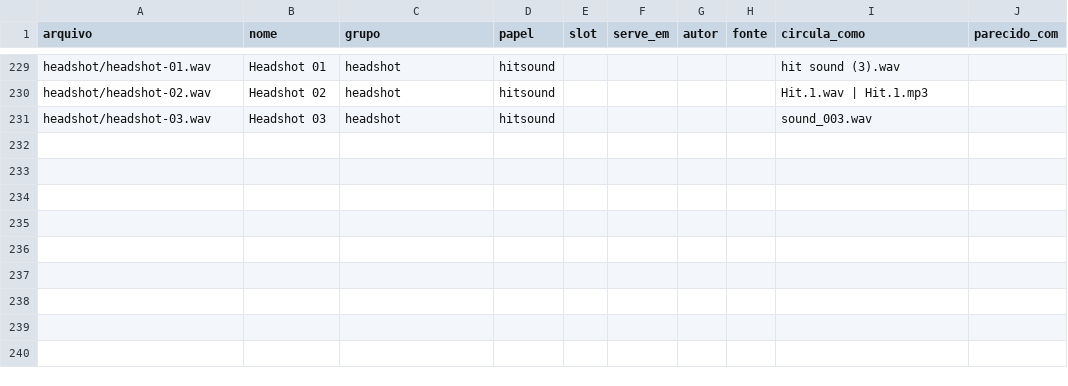
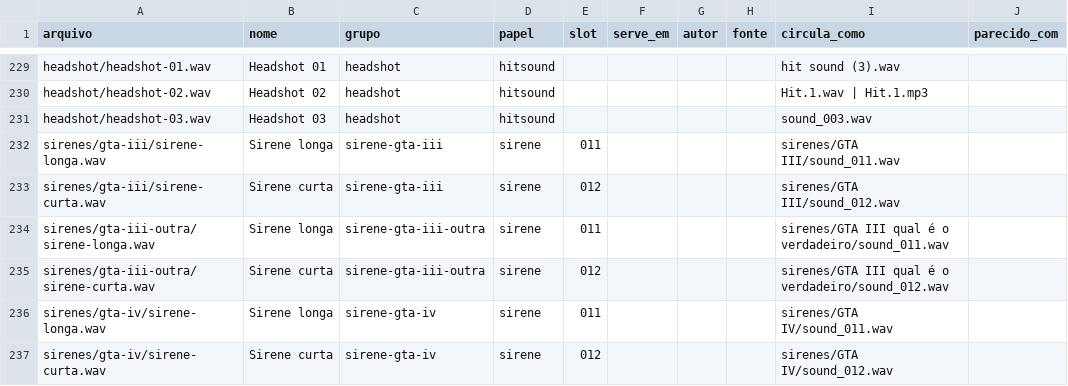
Before and after one commit to victortroquetti-cpu/trokmods-audios, a TSV file: mods-audio/sons.tsv, drawn as a sheet; only a part is shown, gaps mark what is left out; the diff names each change by its address in the sheet, - before the commit and + after, or states it on an @@ line.

```diff
--- a/mods-audio/sons.tsv
+++ b/mods-audio/sons.tsv
+row 232: sirenes/gta-iii/sirene-longa.wav | Sirene longa | sirene-gta-iii | sirene | 011 |  |  |  | sirenes/GTA III/sound_011.wav
+row 233: sirenes/gta-iii/sirene-curta.wav | Sirene curta | sirene-gta-iii | sirene | 012 |  |  |  | sirenes/GTA III/sound_012.wav
+row 234: sirenes/gta-iii-outra/sirene-longa.wav | Sirene longa | sirene-gta-iii-outra | sirene | 011 |  |  |  | sirenes/GTA III qual é o verdadeiro/sound_011.wav
+row 235: sirenes/gta-iii-outra/sirene-curta.wav | Sirene curta | sirene-gta-iii-outra | sirene | 012 |  |  |  | sirenes/GTA III qual é o verdadeiro/sound_012.wav
+row 236: sirenes/gta-iv/sirene-longa.wav | Sirene longa | sirene-gta-iv | sirene | 011 |  |  |  | sirenes/GTA IV/sound_011.wav
+row 237: sirenes/gta-iv/sirene-curta.wav | Sirene curta | sirene-gta-iv | sirene | 012 |  |  |  | sirenes/GTA IV/sound_012.wav
```
Also changed, not shown: 7 other files.
